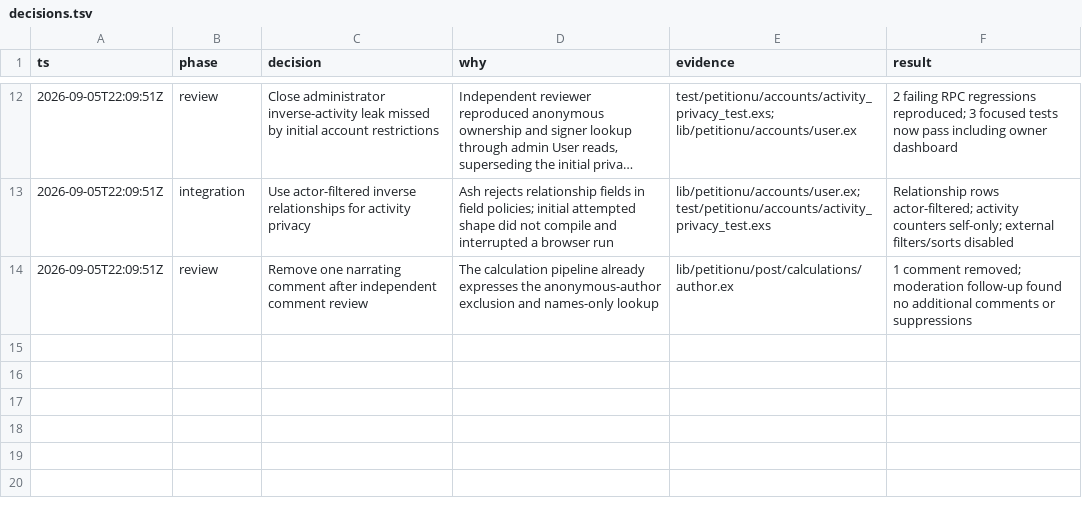
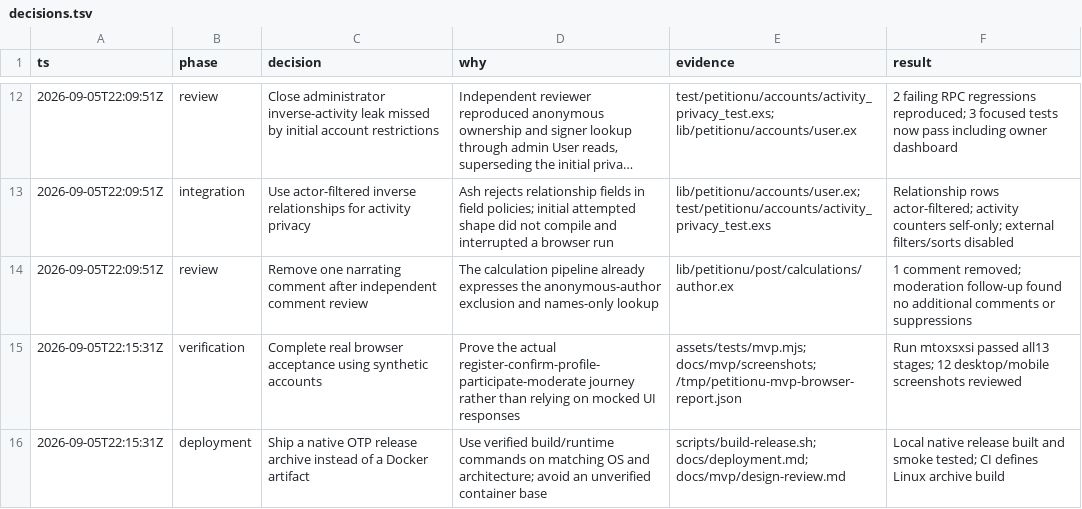
Before and after one commit to Bahnstar/petitionu, a TSV file: docs/mvp/decisions.tsv, drawn as a sheet; only a part is shown, gaps mark what is left out; long unchanged cells end in …; the diff names each change by its address in the sheet, - before the commit and + after, or states it on an @@ line.

Commit message:
Exercise real MVP journeys and capture desktop and mobile evidence

```diff
--- a/docs/mvp/decisions.tsv
+++ b/docs/mvp/decisions.tsv
+row 15: 2026-09-05T22:15:31Z | verification | Complete real browser acceptance using synthetic accounts | Prove the actual register-confirm-profile-participate-moderate journey rather than relying on mocked UI responses | assets/tests/mvp.mjs; docs/mvp/screenshots; /tmp/petitionu-mvp-browser-report.json | Run mtoxsxsi passed all13 stages; 12 desktop/mobile screenshots reviewed
+row 16: 2026-09-05T22:15:31Z | deployment | Ship a native OTP release archive instead of a Docker artifact | Use verified build/runtime commands on matching OS and architecture; avoid an unverified container base | scripts/build-release.sh; docs/deployment.md; docs/mvp/design-review.md | Local native release built and smoke tested; CI defines Linux archive build
```
Also changed, not shown: 16 other files.
